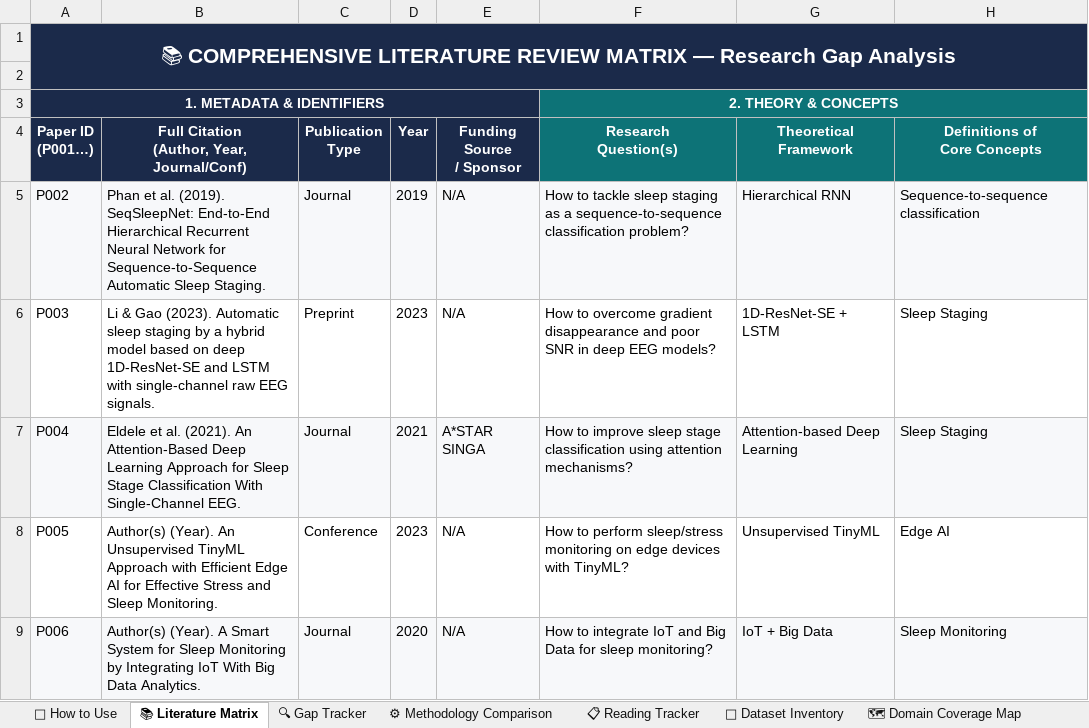
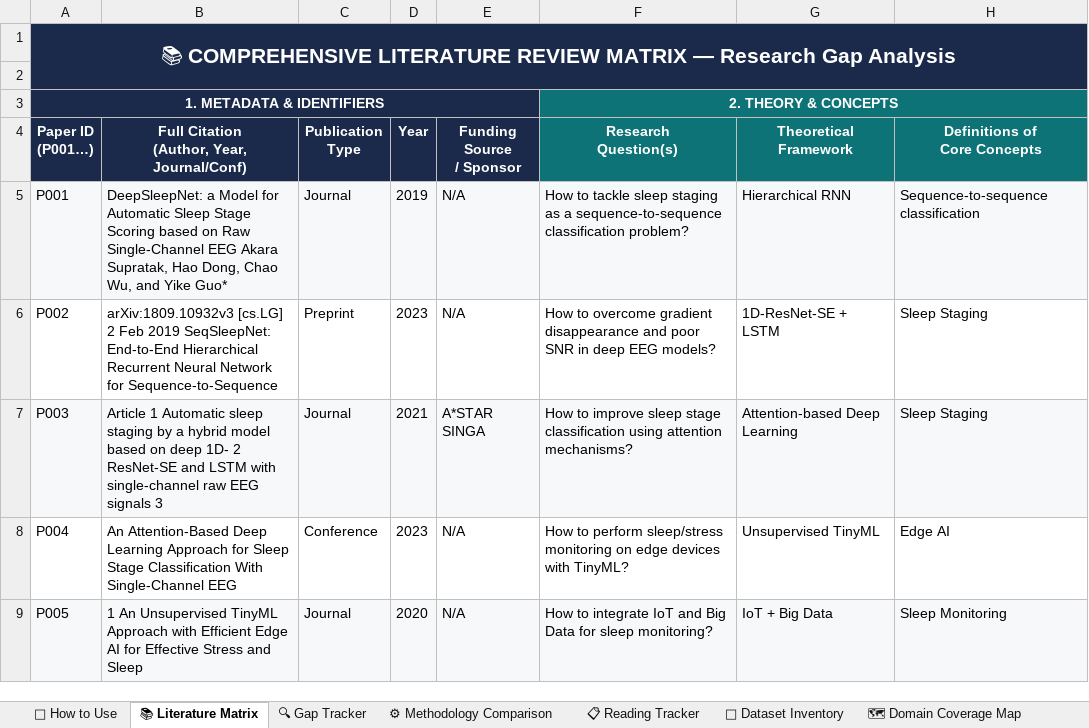
Before and after one commit to learner20011-gif/Research, an Excel workbook: Literature_Review_Matrix.xlsx, sheet 📚 Literature Matrix, drawn as a sheet; only a part is shown; values as stored, in another font and other column widths than the file's, no borders; the diff covers the shown part only; the diff names each change by its address in the sheet, - before the commit and + after, or states it on an @@ line.

Commit message:
feat: initialize research workspace with literature review matrix and edge sleep staging blueprint

```diff
--- a/Literature_Review_Matrix.xlsx (sheet 📚 Literature Matrix)
+++ b/Literature_Review_Matrix.xlsx (sheet 📚 Literature Matrix)
-A5 (Paper ID (P001…)): P002
+A5 (Paper ID (P001…)): P001
-B5: Phan et al. (2019). SeqSleepNet: End-to-End Hierarchical Recurrent Neural Network for Sequence-to-Sequence Automatic Sleep Staging.
+B5: DeepSleepNet: a Model for Automatic Sleep Stage Scoring based on Raw Single-Channel EEG Akara Supratak, Hao Dong, Chao Wu, and Yike Guo*
-A6 (Paper ID (P001…)): P003
+A6 (Paper ID (P001…)): P002
-B6: Li & Gao (2023). Automatic sleep staging by a hybrid model based on deep 1D-ResNet-SE and LSTM with single-channel raw EEG signals.
+B6: arXiv:1809.10932v3 [cs.LG] 2 Feb 2019 SeqSleepNet: End-to-End Hierarchical Recurrent Neural Network for Sequence-to-Sequence
-A7 (Paper ID (P001…)): P004
+A7 (Paper ID (P001…)): P003
-B7: Eldele et al. (2021). An Attention-Based Deep Learning Approach for Sleep Stage Classification With Single-Channel EEG.
+B7: Article 1 Automatic sleep staging by a hybrid model based on deep 1D- 2 ResNet-SE and LSTM with single-channel raw EEG signals 3
-A8 (Paper ID (P001…)): P005
+A8 (Paper ID (P001…)): P004
-B8: Author(s) (Year). An Unsupervised TinyML Approach with Efficient Edge AI for Effective Stress and Sleep Monitoring.
+B8: An Attention-Based Deep Learning Approach for Sleep Stage Classiﬁcation With Single-Channel EEG
-A9 (Paper ID (P001…)): P006
+A9 (Paper ID (P001…)): P005
-B9: Author(s) (Year). A Smart System for Sleep Monitoring by Integrating IoT With Big Data Analytics.
+B9: 1 An Unsupervised TinyML Approach with Efficient Edge AI for Effective Stress and Sleep
```
Also changed, not shown: 2 added rows, 1 removed row, 225 edited cells and cell formats elsewhere in this sheet, sheet 🔍 Gap Tracker, sheet ⚙ Methodology Comparison, 47 other files.
